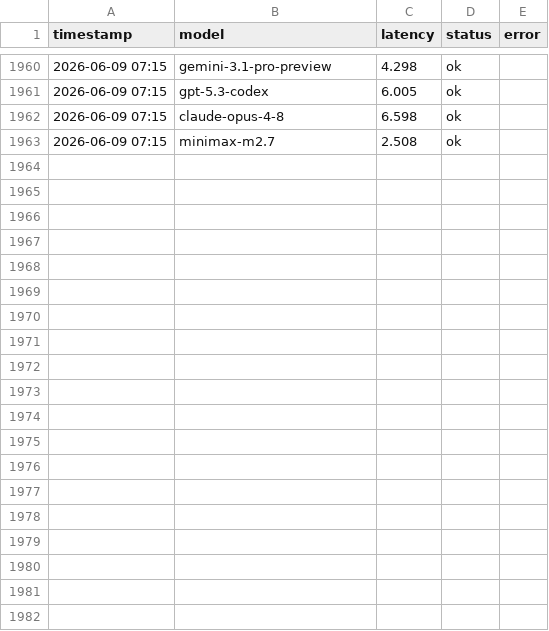
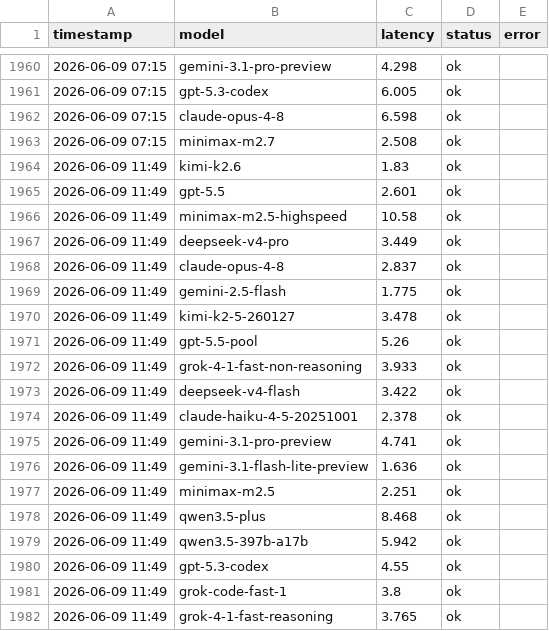
Before and after one commit to rongyinger/api-checker, a CSV file: docs/data.csv, drawn as a sheet; only a part is shown, gaps mark what is left out; the diff covers the shown part only.

```diff
--- a/docs/data.csv
+++ b/docs/data.csv
@@ -1963 +1963,20 @@ timestamp,model,latency,status,error
 2026-06-09 07:15,minimax-m2.7,2.508,ok,
+2026-06-09 11:49,kimi-k2.6,1.83,ok,
+2026-06-09 11:49,gpt-5.5,2.601,ok,
+2026-06-09 11:49,minimax-m2.5-highspeed,10.58,ok,
+2026-06-09 11:49,deepseek-v4-pro,3.449,ok,
+2026-06-09 11:49,claude-opus-4-8,2.837,ok,
+2026-06-09 11:49,gemini-2.5-flash,1.775,ok,
+2026-06-09 11:49,kimi-k2-5-260127,3.478,ok,
+2026-06-09 11:49,gpt-5.5-pool,5.26,ok,
+2026-06-09 11:49,grok-4-1-fast-non-reasoning,3.933,ok,
+2026-06-09 11:49,deepseek-v4-flash,3.422,ok,
+2026-06-09 11:49,claude-haiku-4-5-20251001,2.378,ok,
+2026-06-09 11:49,gemini-3.1-pro-preview,4.741,ok,
+2026-06-09 11:49,gemini-3.1-flash-lite-preview,1.636,ok,
+2026-06-09 11:49,minimax-m2.5,2.251,ok,
+2026-06-09 11:49,qwen3.5-plus,8.468,ok,
+2026-06-09 11:49,qwen3.5-397b-a17b,5.942,ok,
+2026-06-09 11:49,gpt-5.3-codex,4.55,ok,
+2026-06-09 11:49,grok-code-fast-1,3.8,ok,
+2026-06-09 11:49,grok-4-1-fast-reasoning,3.765,ok,
```
Also changed, not shown: 11 added rows elsewhere in this file.
